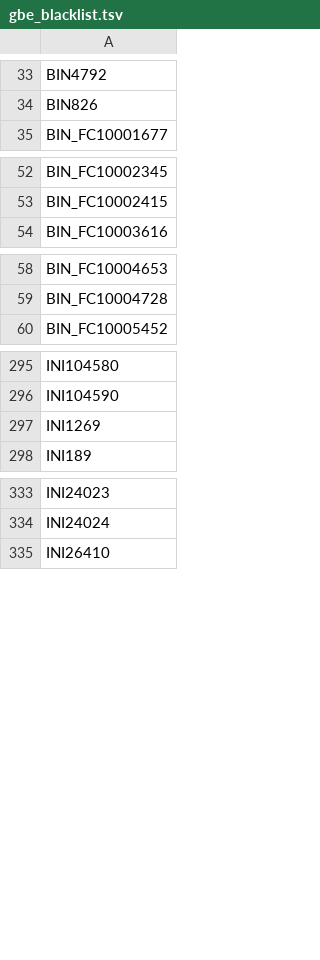
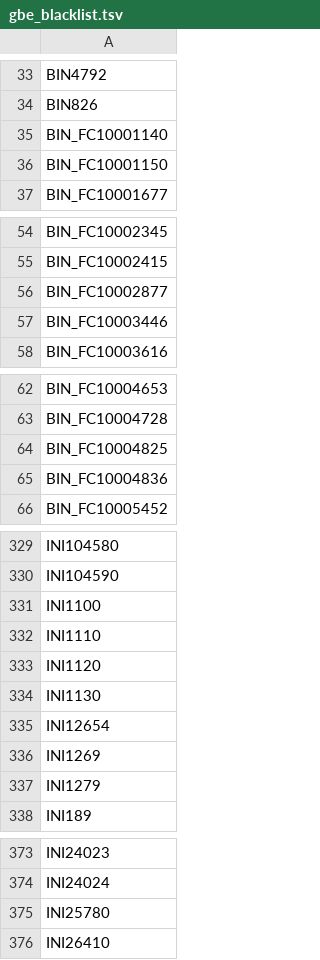
Before and after one commit to rivas-lab/ukbb-tools, a TSV file: 13_mrp/gbe_blacklist.tsv, drawn as a sheet; only a part is shown, gaps mark what is left out; the diff covers the shown part only.

```diff
--- a/13_mrp/gbe_blacklist.tsv
+++ b/13_mrp/gbe_blacklist.tsv
@@ -34,2 +34,4 @@ BIN4792
 BIN826
+BIN_FC10001140
+BIN_FC10001150
 BIN_FC10001677
@@ -53,2 +55,4 @@ BIN_FC10002345
 BIN_FC10002415
+BIN_FC10002877
+BIN_FC10003446
 BIN_FC10003616
@@ -59,2 +63,4 @@ BIN_FC10004653
 BIN_FC10004728
+BIN_FC10004825
+BIN_FC10004836
 BIN_FC10005452
@@ -296,3 +330,9 @@ INI104580
 INI104590
+INI1100
+INI1110
+INI1120
+INI1130
+INI12654
 INI1269
+INI1279
 INI189
@@ -334,2 +374,3 @@ INI24023
 INI24024
+INI25780
 INI26410
```
Also changed, not shown: 32 added rows elsewhere in this file, 7 other files.
